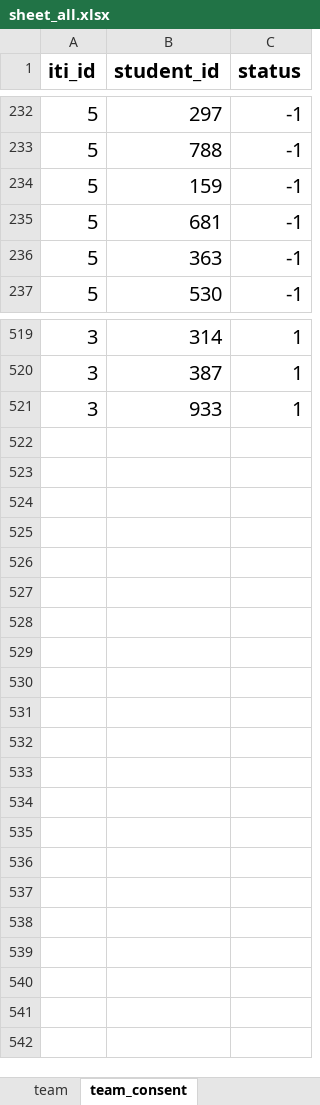
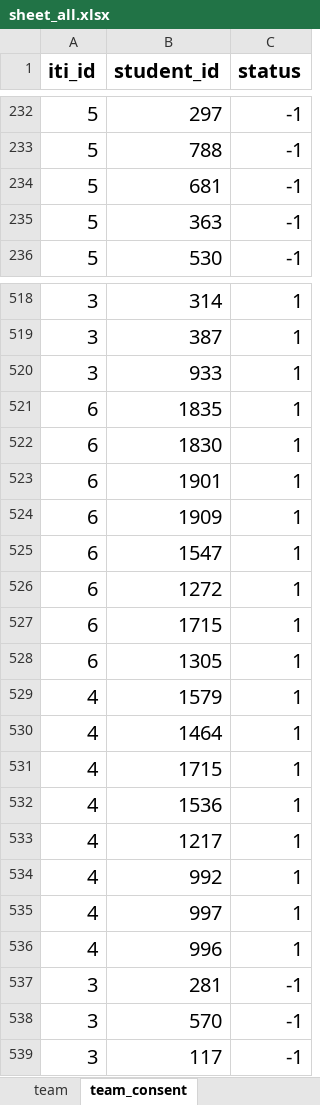
Before and after one commit to slavashestakov2005/ITI, an Excel workbook: backend/data/sheet_all.xlsx, sheet team_consent, drawn as a sheet; only a part is shown, gaps mark what is left out; values as stored, in another font and other column widths than the file's, no borders; removed rows and columns are numbered as before the commit, all else as after; the diff names each change by its address in the sheet, - before the commit and + after, or states it on an @@ line.

```diff
--- a/backend/data/sheet_all.xlsx (sheet team_consent)
+++ b/backend/data/sheet_all.xlsx (sheet team_consent)
-row 234: 5 | 159 | -1
+row 521: 6 | 1835 | 1
+row 522: 6 | 1830 | 1
+row 523: 6 | 1901 | 1
+row 524: 6 | 1909 | 1
+row 525: 6 | 1547 | 1
+row 526: 6 | 1272 | 1
+row 527: 6 | 1715 | 1
+row 528: 6 | 1305 | 1
+row 529: 4 | 1579 | 1
+row 530: 4 | 1464 | 1
+row 531: 4 | 1715 | 1
+row 532: 4 | 1536 | 1
+row 533: 4 | 1217 | 1
+row 534: 4 | 992 | 1
+row 535: 4 | 997 | 1
+row 536: 4 | 996 | 1
+row 537: 3 | 281 | -1
+row 538: 3 | 570 | -1
+row 539: 3 | 117 | -1
```
Also changed, not shown: sheet student, sheet subjects_students, 11 other files.
